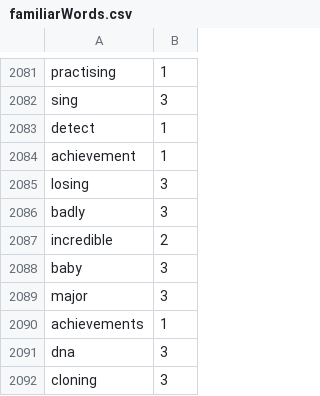
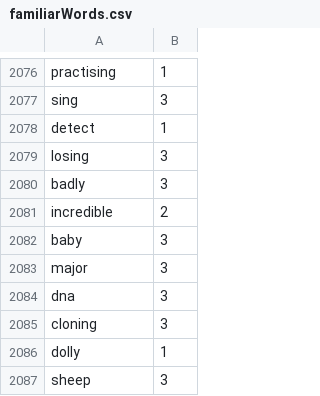
Before and after one commit to Elon-Mao/dictation, a CSV file: public/familiarWords.csv, drawn as a sheet; only a part is shown, gaps mark what is left out; the shorter side is filled out with more unchanged rows; the diff covers the shown part only.

```diff
--- a/public/familiarWords.csv
+++ b/public/familiarWords.csv
@@ -2083,3 +2078,2 @@ sing,3,
 detect,1,
-achievement,1,
 losing,3,
@@ -2089,3 +2083,2 @@ baby,3,
 major,3,
-achievements,1,
 dna,3,
```
Also changed, not shown: 5 removed rows elsewhere in this file, 1 other file.
